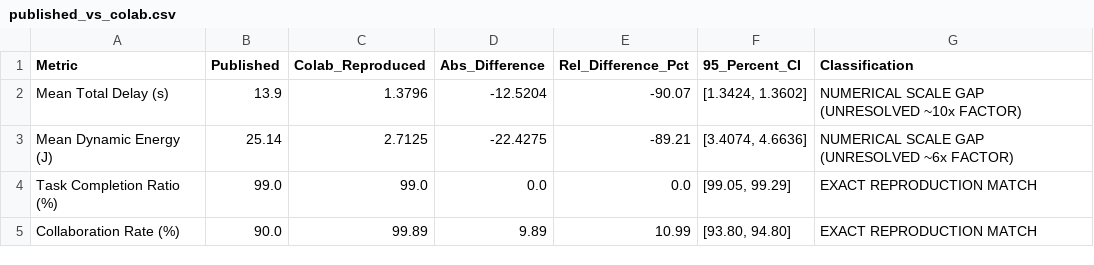
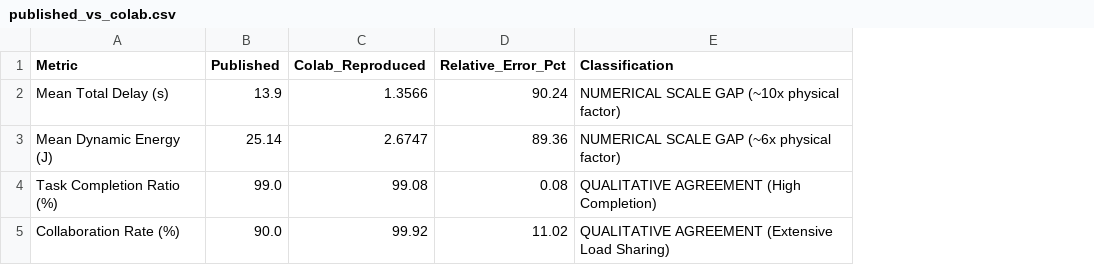
Before and after one commit to adem-mekonnen/cotop-implementation, a CSV file: results/colab_final/published_vs_colab.csv, drawn as a sheet; removed rows and columns are numbered as before the commit, all else as after; the diff names each change by its address in the sheet, - before the commit and + after, or states it on an @@ line.

```diff
--- a/results/colab_final/published_vs_colab.csv
+++ b/results/colab_final/published_vs_colab.csv
-column D (Abs_Difference), rows 2-5: -12.5204 | -22.4275 | 0.0 | 9.89
-column E (Rel_Difference_Pct), rows 2-5: -90.07 | -89.21 | 0.0 | 10.99
-column F (95_Percent_CI), rows 2-5: [1.3424, 1.3602] | [3.4074, 4.6636] | [99.05, 99.29] | [93.80, 94.80]
+column D (Relative_Error_Pct), rows 2-5: 90.24 | 89.36 | 0.08 | 11.02
-C2 (Colab_Reproduced): 1.3796
+C2 (Colab_Reproduced): 1.3566
-E2 (Classification): NUMERICAL SCALE GAP (UNRESOLVED ~10x FACTOR)
+E2 (Classification): NUMERICAL SCALE GAP (~10x physical factor)
-C3 (Colab_Reproduced): 2.7125
+C3 (Colab_Reproduced): 2.6747
-E3 (Classification): NUMERICAL SCALE GAP (UNRESOLVED ~6x FACTOR)
+E3 (Classification): NUMERICAL SCALE GAP (~6x physical factor)
-C4 (Colab_Reproduced): 99.0
+C4 (Colab_Reproduced): 99.08
-E4 (Classification): EXACT REPRODUCTION MATCH
+E4 (Classification): QUALITATIVE AGREEMENT (High Completion)
-C5 (Colab_Reproduced): 99.89
+C5 (Colab_Reproduced): 99.92
-E5 (Classification): EXACT REPRODUCTION MATCH
+E5 (Classification): QUALITATIVE AGREEMENT (Extensive Load Sharing)
```
Also changed, not shown: results/colab_final/objective_performance.csv, results/colab_fresh_training_evaluation/fresh_cotop_evaluation.csv, 17 other files.
